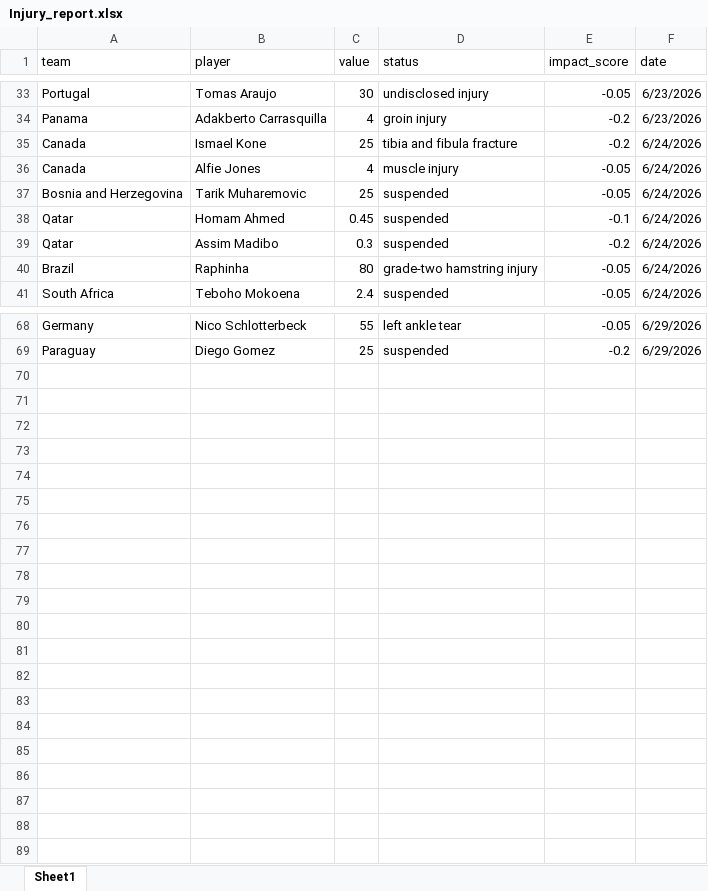
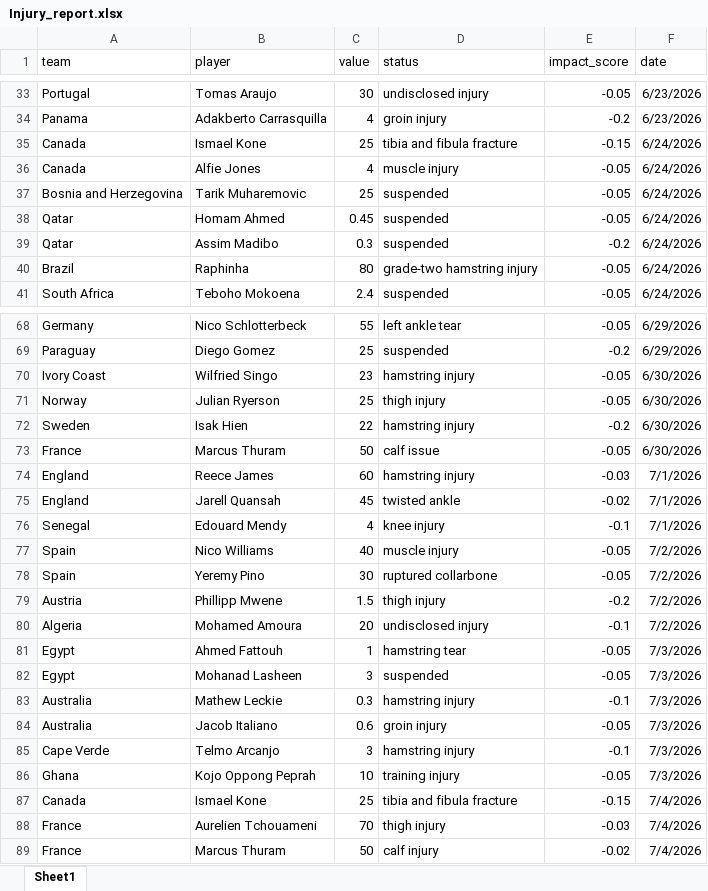
Before and after one commit to Richardwu3/decision-copilot, an Excel workbook: data/Injury_report.xlsx, sheet Sheet1, drawn as a sheet; only a part is shown, gaps mark what is left out; values as stored, in another font and other column widths than the file's, no borders; the diff covers the shown part only; the diff names each change by its address in the sheet, - before the commit and + after, or states it on an @@ line.

Commit message:
feat: UI improvement and extend google sheet columns

```diff
--- a/data/Injury_report.xlsx (sheet Sheet1)
+++ b/data/Injury_report.xlsx (sheet Sheet1)
-E35 (impact_score): -0.2
+E35 (impact_score): -0.15
-E38 (impact_score): -0.1
+E38 (impact_score): -0.05
+row 70: Ivory Coast | Wilfried Singo | 23 | hamstring injury | -0.05 | 6/30/2026
+row 71: Norway | Julian Ryerson | 25 | thigh injury | -0.05 | 6/30/2026
+row 72: Sweden | Isak Hien | 22 | hamstring injury | -0.2 | 6/30/2026
+row 73: France | Marcus Thuram | 50 | calf issue | -0.05 | 6/30/2026
+row 74: England | Reece James | 60 | hamstring injury | -0.03 | 7/1/2026
+row 75: England | Jarell Quansah | 45 | twisted ankle | -0.02 | 7/1/2026
+row 76: Senegal | Edouard Mendy | 4 | knee injury | -0.1 | 7/1/2026
+row 77: Spain | Nico Williams | 40 | muscle injury | -0.05 | 7/2/2026
+row 78: Spain | Yeremy Pino | 30 | ruptured collarbone | -0.05 | 7/2/2026
+row 79: Austria | Phillipp Mwene | 1.5 | thigh injury | -0.2 | 7/2/2026
+row 80: Algeria | Mohamed Amoura | 20 | undisclosed injury | -0.1 | 7/2/2026
+row 81: Egypt | Ahmed Fattouh | 1 | hamstring tear | -0.05 | 7/3/2026
+row 82: Egypt | Mohanad Lasheen | 3 | suspended | -0.05 | 7/3/2026
+row 83: Australia | Mathew Leckie | 0.3 | hamstring injury | -0.1 | 7/3/2026
+row 84: Australia | Jacob Italiano | 0.6 | groin injury | -0.05 | 7/3/2026
+row 85: Cape Verde | Telmo Arcanjo | 3 | hamstring injury | -0.1 | 7/3/2026
+row 86: Ghana | Kojo Oppong Peprah | 10 | training injury | -0.05 | 7/3/2026
+row 87: Canada | Ismael Kone | 25 | tibia and fibula fracture | -0.15 | 7/4/2026
+row 88: France | Aurelien Tchouameni | 70 | thigh injury | -0.03 | 7/4/2026
+row 89: France | Marcus Thuram | 50 | calf injury | -0.02 | 7/4/2026
```
Also changed, not shown: 5 edited cells elsewhere in this sheet, 8 other files.
